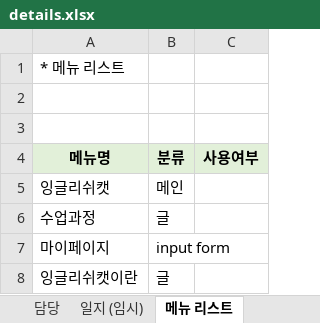
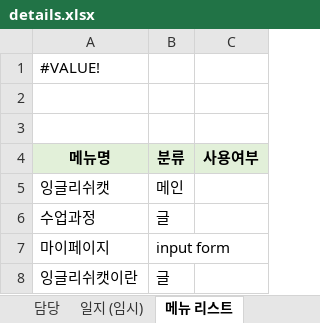
Before and after one commit to DogyeKing/EnglishCat, an Excel workbook: EnglishCat/doc/details.xlsx, sheet 메뉴 리스트, drawn as a sheet; only a part is shown; values as stored, in another font and other column widths than the file's, no borders; the diff names each change by its address in the sheet, - before the commit and + after, or states it on an @@ line.

```diff
--- a/EnglishCat/doc/details.xlsx (sheet 메뉴 리스트)
+++ b/EnglishCat/doc/details.xlsx (sheet 메뉴 리스트)
-A1 (메뉴명): * 메뉴 리스트
+A1 (메뉴명): #VALUE!
```
Also changed, not shown: sheet TABLE 구조, sheet Naming Rule, sheet 메뉴 구성, sheet 담당, sheet 관리자 화면, sheet 일지 (임시), 1 more sheet, other sheet tabs, 5 other files.
